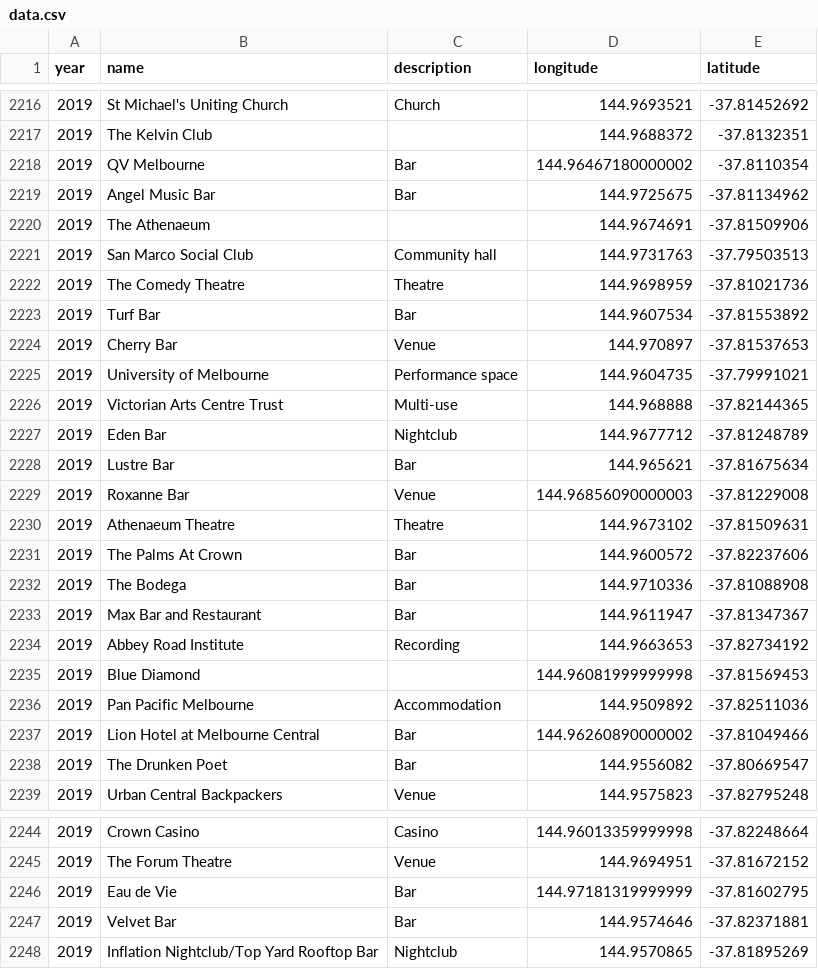
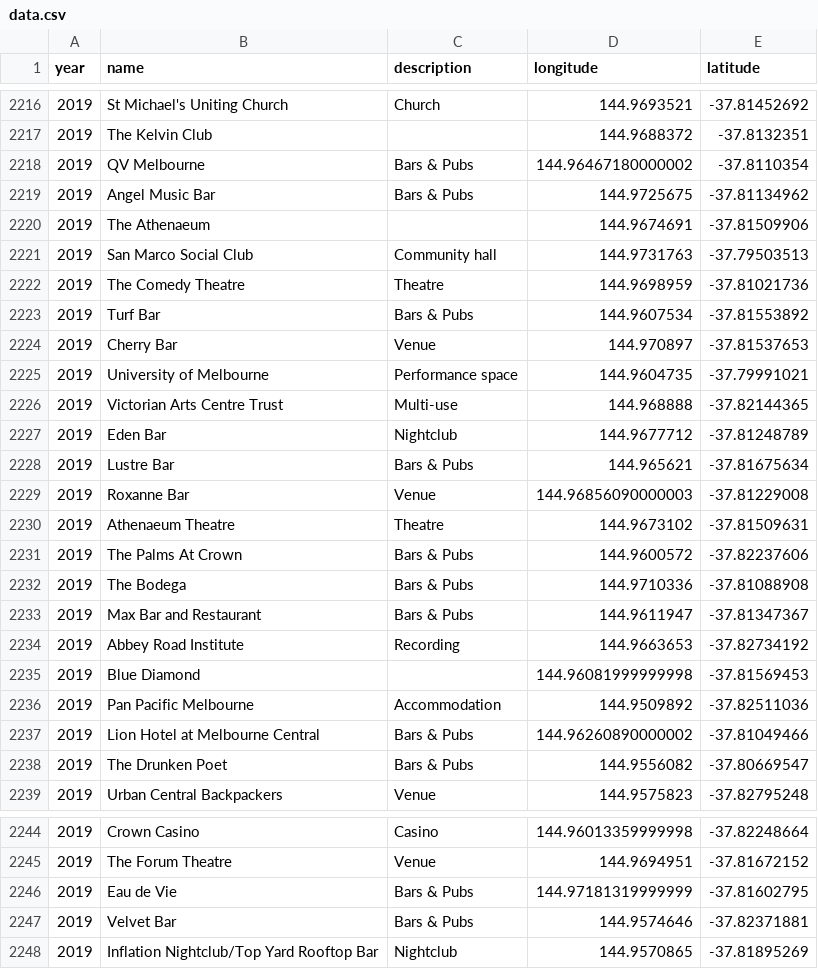
Before and after one commit to advait22/GEOM90007, a CSV file: backend/data.csv, drawn as a sheet; only a part is shown, gaps mark what is left out; the diff covers the shown part only.

```diff
--- a/backend/data.csv
+++ b/backend/data.csv
@@ -2217,4 +2217,4 @@ year,name,description,longitude,latitude
 2019,The Kelvin Club, ,144.9688372,-37.8132351
-2019,QV Melbourne,Bar,144.96467180000002,-37.8110354
-2019,Angel Music Bar,Bar,144.9725675,-37.81134962
+2019,QV Melbourne,Bars & Pubs,144.96467180000002,-37.8110354
+2019,Angel Music Bar,Bars & Pubs,144.9725675,-37.81134962
 2019,The Athenaeum, ,144.9674691,-37.81509906
@@ -2222,3 +2222,3 @@ year,name,description,longitude,latitude
 2019,The Comedy Theatre,Theatre,144.9698959,-37.81021736
-2019,Turf Bar,Bar,144.9607534,-37.81553892
+2019,Turf Bar,Bars & Pubs,144.9607534,-37.81553892
 2019,Cherry Bar,Venue,144.970897,-37.81537653
@@ -2227,8 +2227,8 @@ year,name,description,longitude,latitude
 2019,Eden Bar,Nightclub,144.9677712,-37.81248789
-2019,Lustre Bar,Bar,144.965621,-37.81675634
+2019,Lustre Bar,Bars & Pubs,144.965621,-37.81675634
 2019,Roxanne Bar,Venue,144.96856090000003,-37.81229008
 2019,Athenaeum Theatre,Theatre,144.9673102,-37.81509631
-2019,The Palms At Crown,Bar,144.9600572,-37.82237606
-2019,The Bodega,Bar,144.9710336,-37.81088908
-2019,Max Bar and Restaurant,Bar,144.9611947,-37.81347367
+2019,The Palms At Crown,Bars & Pubs,144.9600572,-37.82237606
+2019,The Bodega,Bars & Pubs,144.9710336,-37.81088908
+2019,Max Bar and Restaurant,Bars & Pubs,144.9611947,-37.81347367
 2019,Abbey Road Institute,Recording,144.9663653,-37.82734192
@@ -2236,4 +2236,4 @@ year,name,description,longitude,latitude
 2019,Pan Pacific Melbourne,Accommodation,144.9509892,-37.82511036
-2019,Lion Hotel at Melbourne Central,Bar,144.96260890000002,-37.81049466
-2019,The Drunken Poet,Bar,144.9556082,-37.80669547
+2019,Lion Hotel at Melbourne Central,Bars & Pubs,144.96260890000002,-37.81049466
+2019,The Drunken Poet,Bars & Pubs,144.9556082,-37.80669547
 2019,Urban Central Backpackers,Venue,144.9575823,-37.82795248
@@ -2245,4 +2245,4 @@ year,name,description,longitude,latitude
 2019,The Forum Theatre,Venue,144.9694951,-37.81672152
-2019,Eau de Vie,Bar,144.97181319999999,-37.81602795
-2019,Velvet Bar,Bar,144.9574646,-37.82371881
+2019,Eau de Vie,Bars & Pubs,144.97181319999999,-37.81602795
+2019,Velvet Bar,Bars & Pubs,144.9574646,-37.82371881
 2019,Inflation Nightclub/Top Yard Rooftop Bar,Nightclub,144.9570865,-37.81895269
```
Also changed, not shown: 29 edited cells elsewhere in this file, 1 other file.
